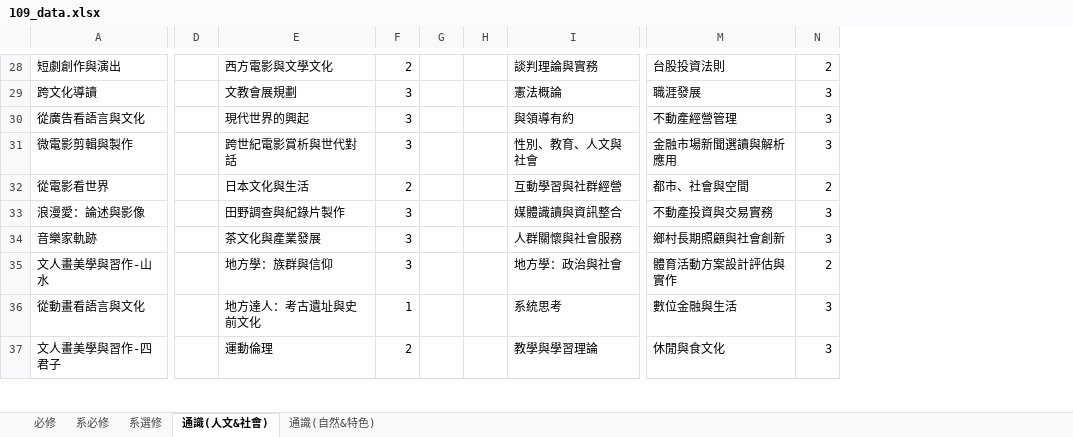
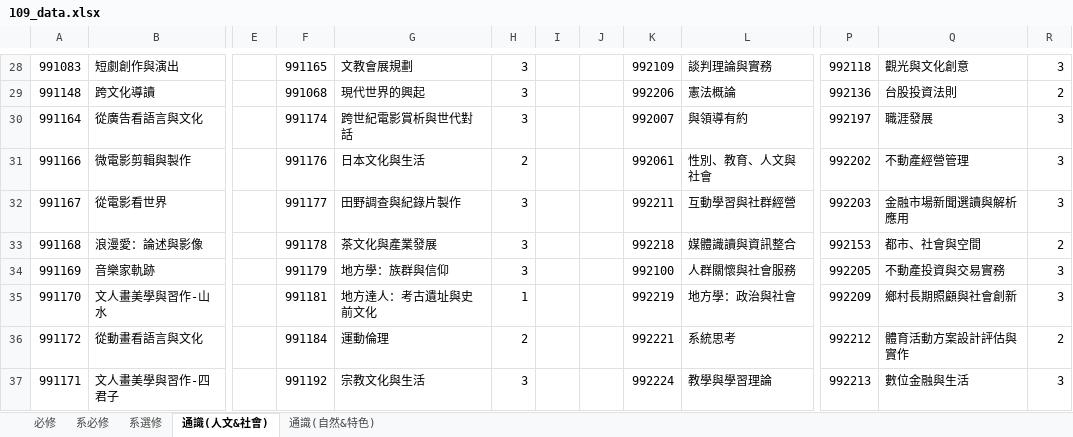
Before and after one commit to tommygood/imCredit, an Excel workbook: media/Excel/109_data.xlsx, sheet 通識(人文&社會), drawn as a sheet; only a part is shown, gaps mark what is left out; values as stored, in another font and other column widths than the file's, no cell formats; addresses are those after the commit; the diff covers the shown part only; the diff names each change by its address in the sheet, - before the commit and + after, or states it on an @@ line.

```diff
--- a/media/Excel/109_data.xlsx (sheet 通識(人文&社會))
+++ b/media/Excel/109_data.xlsx (sheet 通識(人文&社會))
+column A, rows 28-37: 991083 | 991148 | 991164 | 991166 | 991167 | 991168 | 991169 | 991170 | 991172 | 991171
+column F, rows 28-37: 991165 | 991068 | 991174 | 991176 | 991177 | 991178 | 991179 | 991181 | 991184 | 991192
+column K, rows 28-37: 992109 | 992206 | 992007 | 992061 | 992211 | 992218 | 992100 | 992219 | 992221 | 992224
+column P, rows 28-37: 992118 | 992136 | 992197 | 992202 | 992203 | 992153 | 992205 | 992209 | 992212 | 992213
-G28: 西方電影與文學文化
+G28: 文教會展規劃
-H28: 2
+H28: 3
-Q28: 台股投資法則
+Q28: 觀光與文化創意
-R28: 2
+R28: 3
-G29: 文教會展規劃
+G29: 現代世界的興起
-Q29: 職涯發展
+Q29: 台股投資法則
-R29: 3
+R29: 2
-G30: 現代世界的興起
+G30: 跨世紀電影賞析與世代對話
-Q30: 不動產經營管理
+Q30: 職涯發展
-G31: 跨世紀電影賞析與世代對話
+G31: 日本文化與生活
-H31: 3
+H31: 2
-Q31: 金融市場新聞選讀與解析應用
+Q31: 不動產經營管理
-G32: 日本文化與生活
+G32: 田野調查與紀錄片製作
-H32: 2
+H32: 3
-Q32: 都市、社會與空間
+Q32: 金融市場新聞選讀與解析應用
-R32: 2
+R32: 3
-G33: 田野調查與紀錄片製作
+G33: 茶文化與產業發展
-Q33: 不動產投資與交易實務
+Q33: 都市、社會與空間
-R33: 3
+R33: 2
-G34: 茶文化與產業發展
+G34: 地方學：族群與信仰
-Q34: 鄉村長期照顧與社會創新
+Q34: 不動產投資與交易實務
-G35: 地方學：族群與信仰
+G35: 地方達人：考古遺址與史前文化
-H35: 3
+H35: 1
-Q35: 體育活動方案設計評估與實作
+Q35: 鄉村長期照顧與社會創新
-R35: 2
+R35: 3
-G36: 地方達人：考古遺址與史前文化
+G36: 運動倫理
-H36: 1
+H36: 2
-Q36: 數位金融與生活
+Q36: 體育活動方案設計評估與實作
-R36: 3
+R36: 2
-G37: 運動倫理
+G37: 宗教文化與生活
-H37: 2
+H37: 3
-Q37: 休閒與食文化
+Q37: 數位金融與生活
```
Also changed, not shown: 2 removed rows, 87 edited cells and merged cells elsewhere in this sheet, sheet 系選修, sheet 通識(自然&特色), sheet 系必修, sheet 必修, cell formats, 7 other files.
